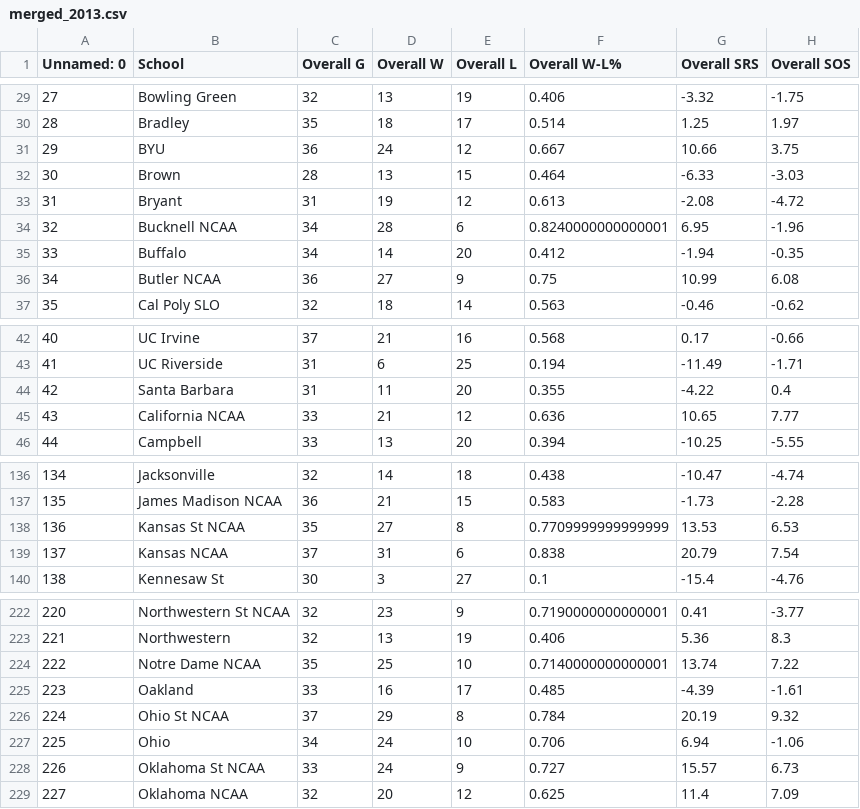
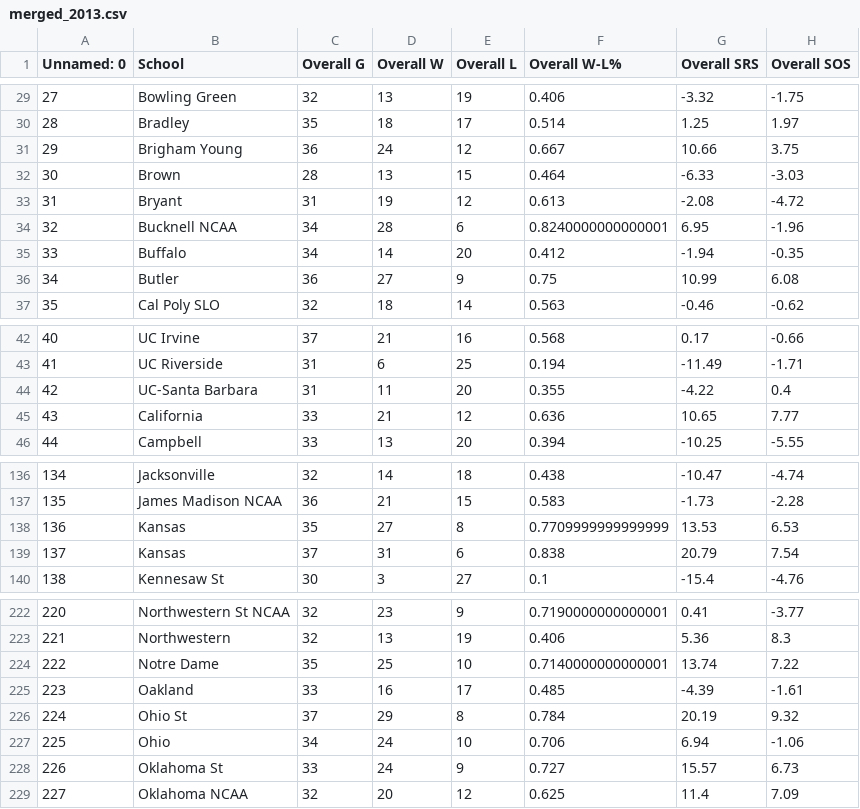
Before and after one commit to quentinrf/March_Madness_ML, a CSV file: Relevant_Data/MergedStats/merged_2013.csv, drawn as a sheet; only a part is shown, gaps mark what is left out; the diff covers the shown part only; the diff names each change by its address in the sheet, - before the commit and + after, or states it on an @@ line.

```diff
--- a/Relevant_Data/MergedStats/merged_2013.csv
+++ b/Relevant_Data/MergedStats/merged_2013.csv
-B31 (School): BYU
+B31 (School): Brigham Young
-B36 (School): Butler NCAA
+B36 (School): Butler
-B44 (School): Santa Barbara
+B44 (School): UC-Santa Barbara
-B45 (School): California NCAA
+B45 (School): California
-B138 (School): Kansas St NCAA
+B138 (School): Kansas
-B139 (School): Kansas NCAA
+B139 (School): Kansas
-B224 (School): Notre Dame NCAA
+B224 (School): Notre Dame
-B226 (School): Ohio St NCAA
+B226 (School): Ohio St
-B228 (School): Oklahoma St NCAA
+B228 (School): Oklahoma St
```
Also changed, not shown: 19 edited cells elsewhere in this file, Relevant_Data/MergedStats/merged_2010.csv, Relevant_Data/MergedStats/merged_2011.csv, 10 other files.
